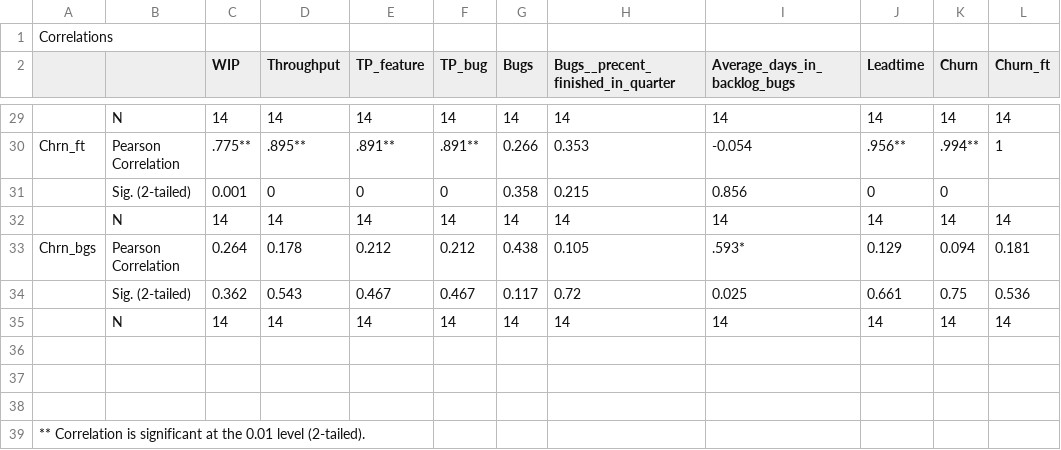
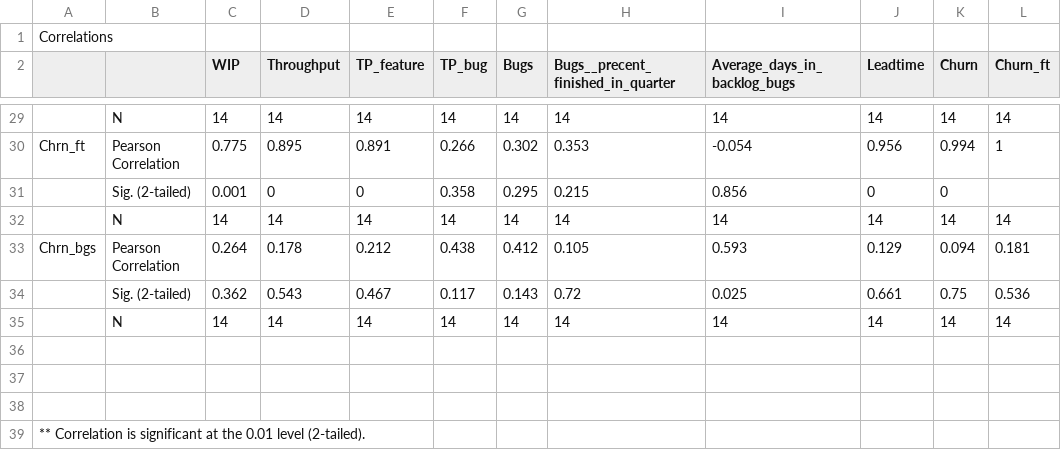
Before and after one commit to skeie/Master-Thesis, a CSV file: Data/Program/corr/IT_corr.csv, drawn as a sheet; only a part is shown, gaps mark what is left out; the diff covers the shown part only; the diff names each change by its address in the sheet, - before the commit and + after, or states it on an @@ line.

```diff
--- a/Data/Program/corr/IT_corr.csv
+++ b/Data/Program/corr/IT_corr.csv
-C30 (WIP): .775**
+C30 (WIP): 0.775
-D30 (Throughput): .895**
+D30 (Throughput): 0.895
-E30 (TP_feature): .891**
+E30 (TP_feature): 0.891
-F30 (TP_bug): .891**
+F30 (TP_bug): 0.266
-G30 (Bugs): 0.266
+G30 (Bugs): 0.302
-J30 (Leadtime): .956**
+J30 (Leadtime): 0.956
-K30 (Churn): .994**
+K30 (Churn): 0.994
-F31 (TP_bug): 0
+F31 (TP_bug): 0.358
-G31 (Bugs): 0.358
+G31 (Bugs): 0.295
-F33 (TP_bug): 0.212
+F33 (TP_bug): 0.438
-G33 (Bugs): 0.438
+G33 (Bugs): 0.412
-I33 (Average_days_in_backlog_bugs): .593*
+I33 (Average_days_in_backlog_bugs): 0.593
-F34 (TP_bug): 0.467
+F34 (TP_bug): 0.117
-G34 (Bugs): 0.117
+G34 (Bugs): 0.143
```
Also changed, not shown: 4 added rows, 4 removed rows and 60 edited cells elsewhere in this file, Data/Program/DS/test.csv, Data/Program/corr/output.csv, 7 other files.
